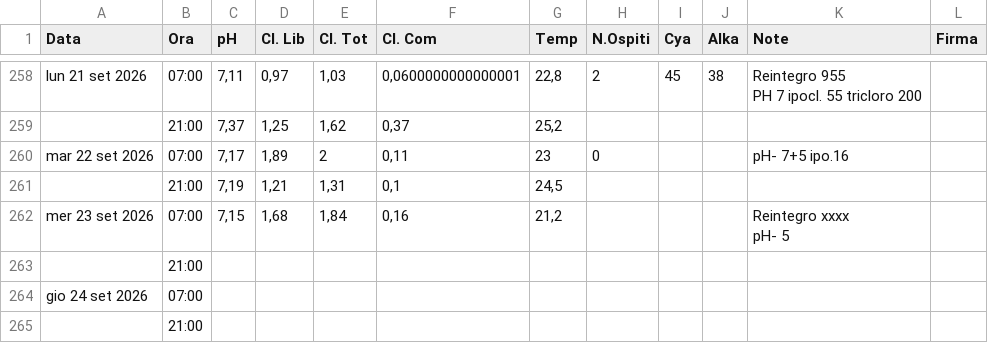
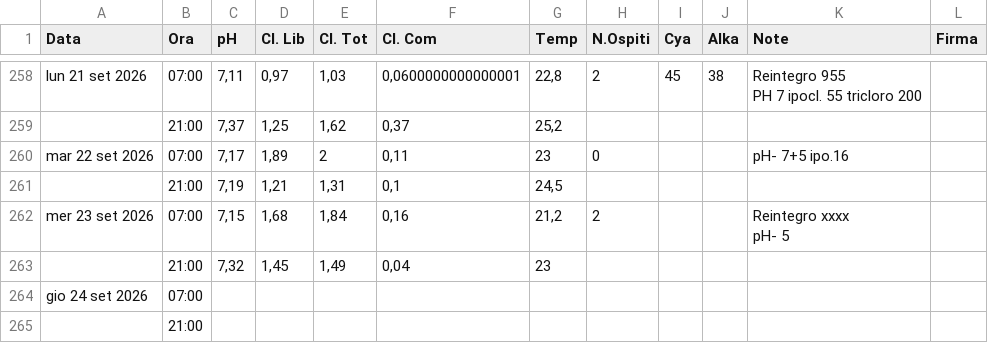
Before and after one commit to paolodelbalio/registrileanfore, a CSV file: REGISTRO CHIMICO 2026.csv, drawn as a sheet; only a part is shown, gaps mark what is left out.

Commit message:
Aggiornamento automatico: REGISTRO CHIMICO 2026.csv

```diff
--- a/REGISTRO CHIMICO 2026.csv
+++ b/REGISTRO CHIMICO 2026.csv
@@ -324,5 +324,5 @@ mar 22 set 2026,07:00,"7,17","1,89",2,"0,11",23,0,,,pH- 7+5 ipo.16,
 ,21:00,"7,19","1,21","1,31","0,1","24,5",,,,,
-mer 23 set 2026,07:00,"7,15","1,68","1,84","0,16","21,2",,,,"Reintegro xxxx
-pH- 5",
-,21:00,,,,,,,,,,
+mer 23 set 2026,07:00,"7,15","1,68","1,84","0,16","21,2",2,,,"Reintegro xxxx
+pH- 5",
+,21:00,"7,32","1,45","1,49","0,04",23,,,,,
 gio 24 set 2026,07:00,,,,,,,,,,
```
